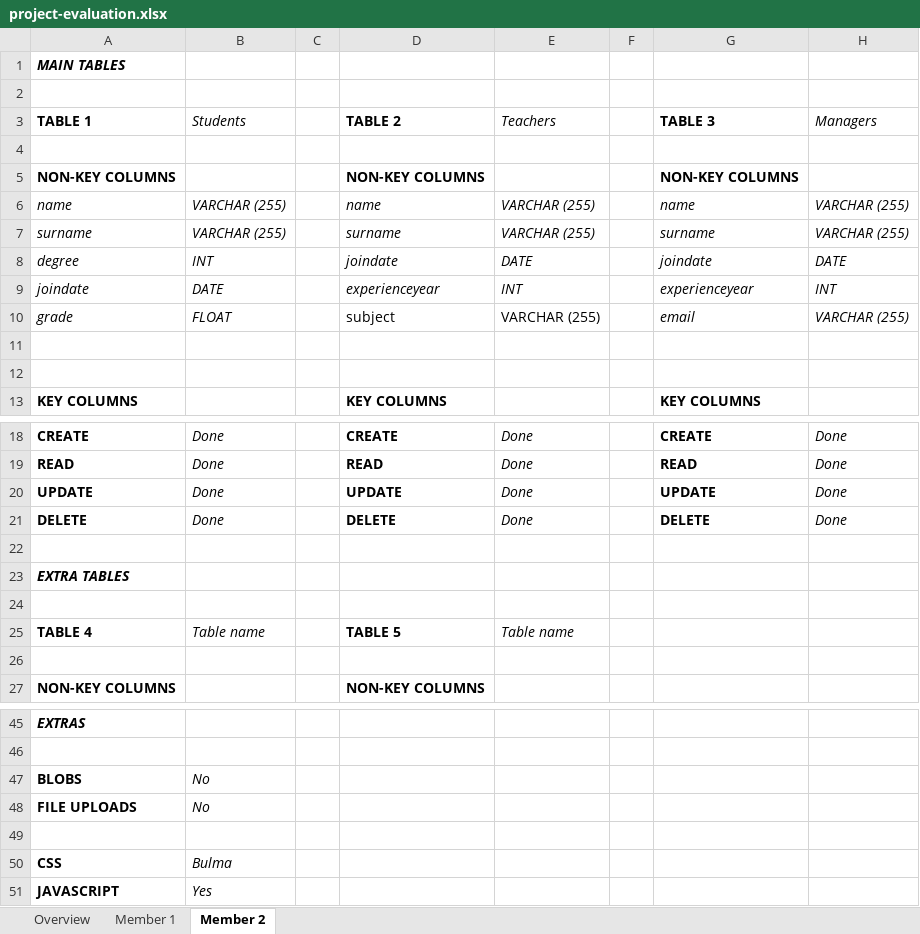
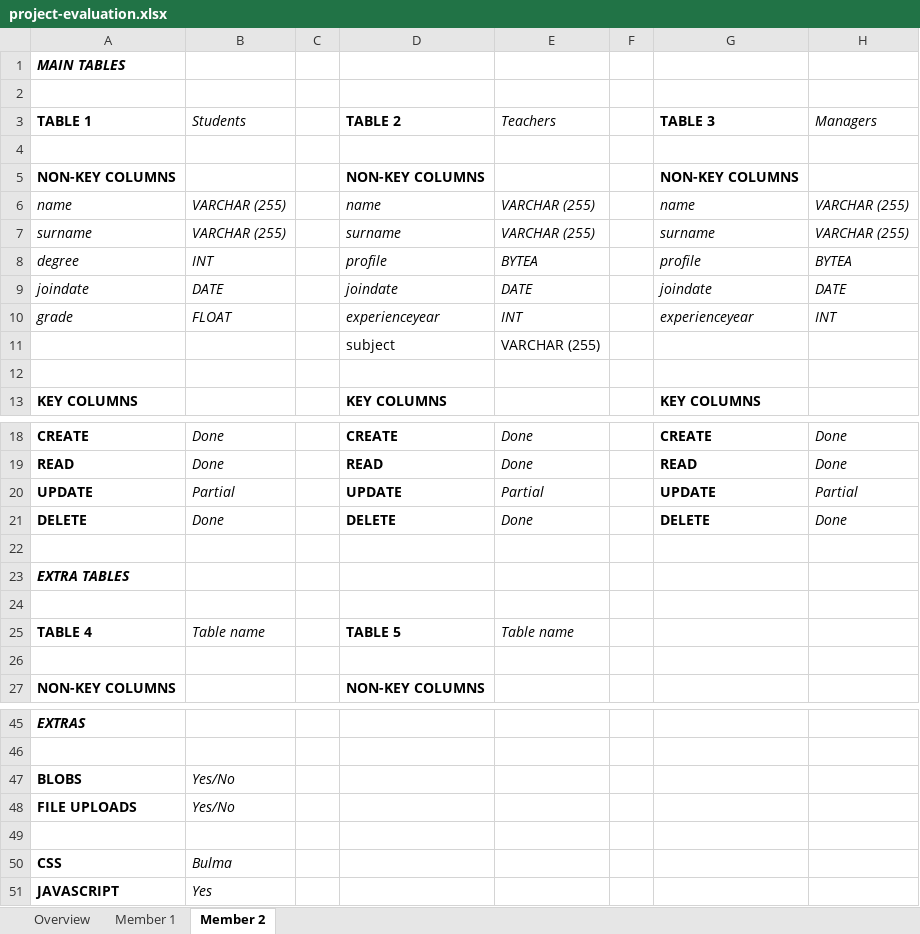
Before and after one commit to furkankamer/itucsdb1932, an Excel workbook: project-evaluation.xlsx, sheet Member 2, drawn as a sheet; only a part is shown, gaps mark what is left out; values as stored, in another font and other column widths than the file's, no borders; removed rows and columns are numbered as before the commit, all else as after; the diff names each change by its address in the sheet, - before the commit and + after, or states it on an @@ line.

```diff
--- a/project-evaluation.xlsx (sheet Member 2)
+++ b/project-evaluation.xlsx (sheet Member 2)
+row 8: degree | INT |  | profile | BYTEA |  | profile | BYTEA
-A9 (TABLE 1): degree
+A9 (TABLE 1): joindate
-B9 (Students): INT
+B9 (Students): DATE
-A10 (TABLE 1): joindate
+A10 (TABLE 1): grade
-B10 (Students): DATE
+B10 (Students): FLOAT
-row 10: grade | FLOAT |  | subject | VARCHAR (255) |  | email | VARCHAR (255)
-row 11: (empty)
+row 11:  |  |  | subject | VARCHAR (255)
-B20 (Students): Done
+B20 (Students): Partial
-E20 (Teachers): Done
+E20 (Teachers): Partial
-H20 (Managers): Done
+H20 (Managers): Partial
-B47:B48 (Students): No
+B47:B48 (Students): Yes/No
```
Also changed, not shown: sheet Member 1, 4 other files.
